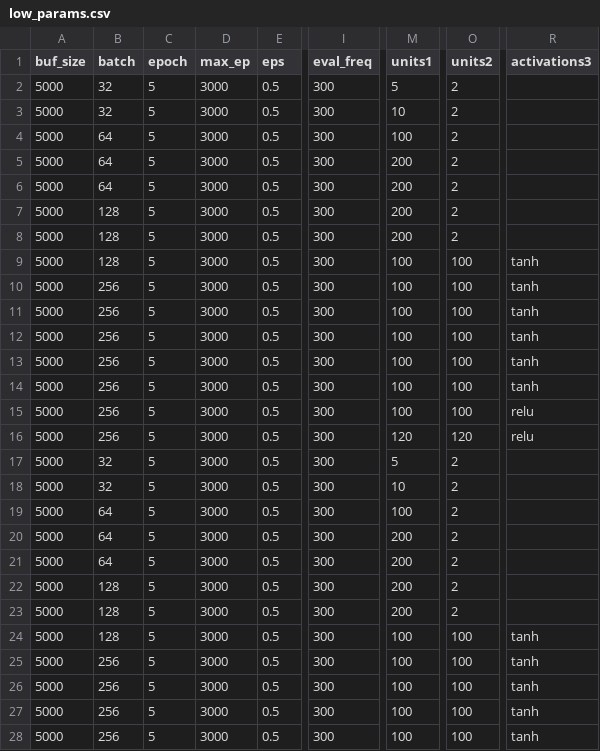
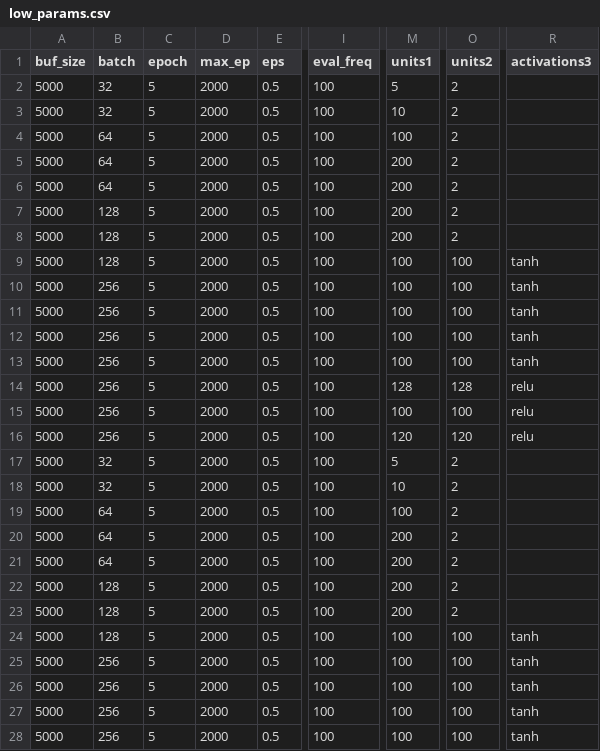
Before and after one commit to adamtiger/CartpoleCSCS, a CSV file: low_params.csv, drawn as a sheet; only a part is shown, gaps mark what is left out; the diff covers the shown part only; the diff names each change by its address in the sheet, - before the commit and + after, or states it on an @@ line.

Commit message:
Small changes to break when the problem is solved and changed parameters.

```diff
--- a/low_params.csv
+++ b/low_params.csv
-D2:D28 (max_ep): 3000
+D2:D28 (max_ep): 2000
-I2:I28 (eval_freq): 300
+I2:I28 (eval_freq): 100
-M14 (units1): 100
+M14 (units1): 128
-O14 (units2): 100
+O14 (units2): 128
-R14 (activations3): tanh
+R14 (activations3): relu
```
Also changed, not shown: 42 edited cells elsewhere in this file, 4 other files.
